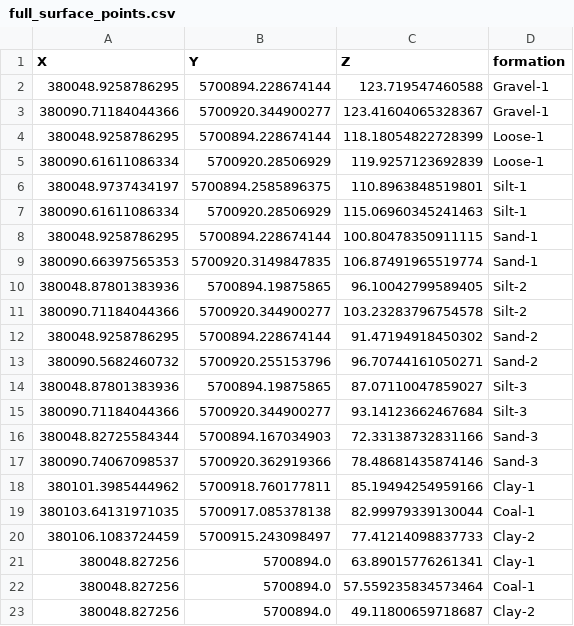
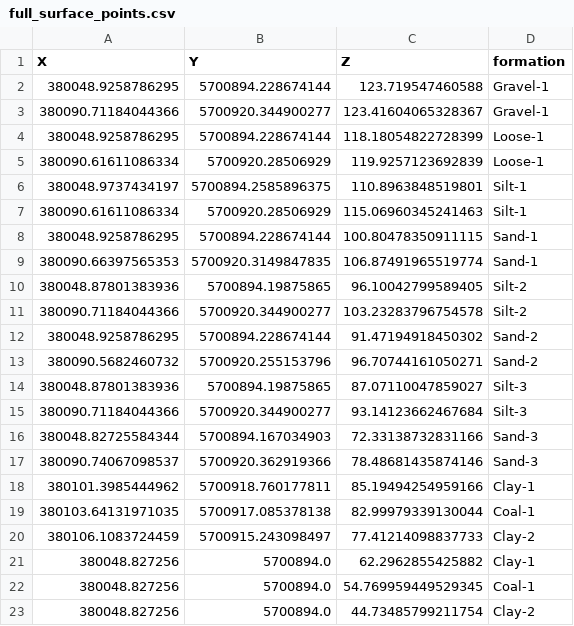
Before and after one commit to WBGeo/codebase, a CSV file: examples/case_studies/Kleinzeche/input_data/full_surface_points.csv, drawn as a sheet.

```diff
--- a/examples/case_studies/Kleinzeche/input_data/full_surface_points.csv
+++ b/examples/case_studies/Kleinzeche/input_data/full_surface_points.csv
@@ -20,4 +20,4 @@ X,Y,Z,formation
 380106.1083724459,5700915.243098497,77.41214098837733,Clay-2
-380048.827256,5700894.0,63.89015776261341,Clay-1
-380048.827256,5700894.0,57.559235834573464,Coal-1
-380048.827256,5700894.0,49.11800659718687,Clay-2
+380048.827256,5700894.0,62.2962855425882,Clay-1
+380048.827256,5700894.0,54.769959449529345,Coal-1
+380048.827256,5700894.0,44.73485799211754,Clay-2
```
Also changed, not shown: examples/case_studies/Kleinzeche/input_data/full_orientations.csv, 9 other files.
